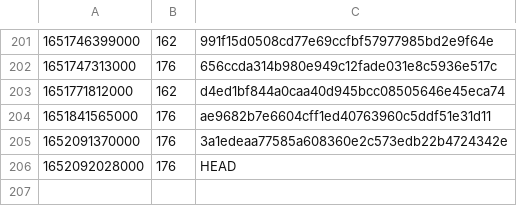
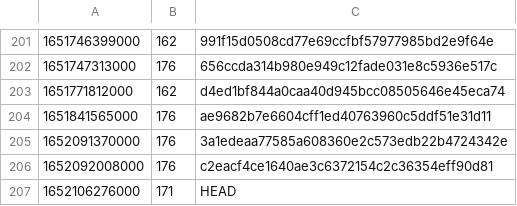
Before and after one commit to guardian/support-frontend, a CSV file: support-frontend/ts-error-history.csv, drawn as a sheet; only a part is shown, gaps mark what is left out.

```diff
--- a/support-frontend/ts-error-history.csv
+++ b/support-frontend/ts-error-history.csv
@@ -205,2 +205,3 @@
 1652091370000,176,3a1edeaa77585a608360e2c573edb22b4724342e
-1652092028000,176,HEAD
+1652092008000,176,c2eacf4ce1640ae3c6372154c2c36354eff90d81
+1652106276000,171,HEAD
```
Also changed, not shown: 6 other files.
